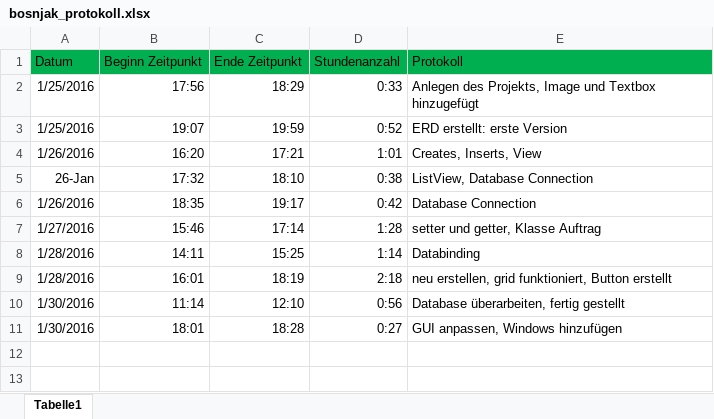
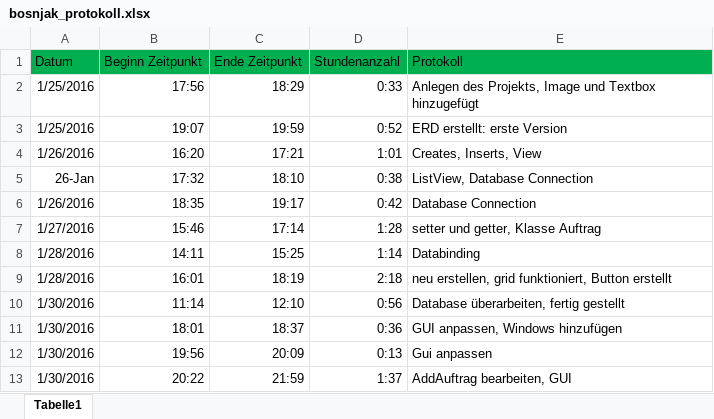
Before and after one commit to wolfgangzodl/bosnjak_lagerverwaltung, an Excel workbook: bosnjak_protokoll.xlsx, sheet Tabelle1, drawn as a sheet; values as stored, in another font and other column widths than the file's, no borders; the diff names each change by its address in the sheet, - before the commit and + after, or states it on an @@ line.

Commit message:
addAuftrag GUI

```diff
--- a/bosnjak_protokoll.xlsx (sheet Tabelle1)
+++ b/bosnjak_protokoll.xlsx (sheet Tabelle1)
-C11 (Ende Zeitpunkt): 18:28
+C11 (Ende Zeitpunkt): 18:37
-D11 (Stundenanzahl): 0:27
+D11 (Stundenanzahl): 0:36
+row 12: 1/30/2016 | 19:56 | 20:09 | 0:13 | Gui anpassen
+row 13: 1/30/2016 | 20:22 | 21:59 | 1:37 | AddAuftrag bearbeiten, GUI
```
Also changed, not shown: 4 other files.
